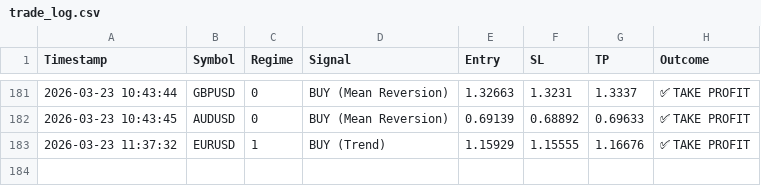
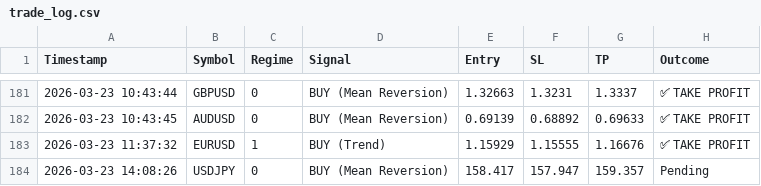
Before and after one commit to ykclassic/Delphi-Oracle-2, a CSV file: logs/trade_log.csv, drawn as a sheet; only a part is shown, gaps mark what is left out.

Commit message:
📊 Update: Performance Logs [skip ci]

```diff
--- a/logs/trade_log.csv
+++ b/logs/trade_log.csv
@@ -183 +183,2 @@ Timestamp,Symbol,Regime,Signal,Entry,SL,TP,Outcome
 2026-03-23 11:37:32,EURUSD,1,BUY (Trend),1.15929,1.15555,1.16676,✅ TAKE PROFIT
+2026-03-23 14:08:26,USDJPY,0,BUY (Mean Reversion),158.417,157.947,159.357,Pending
```
